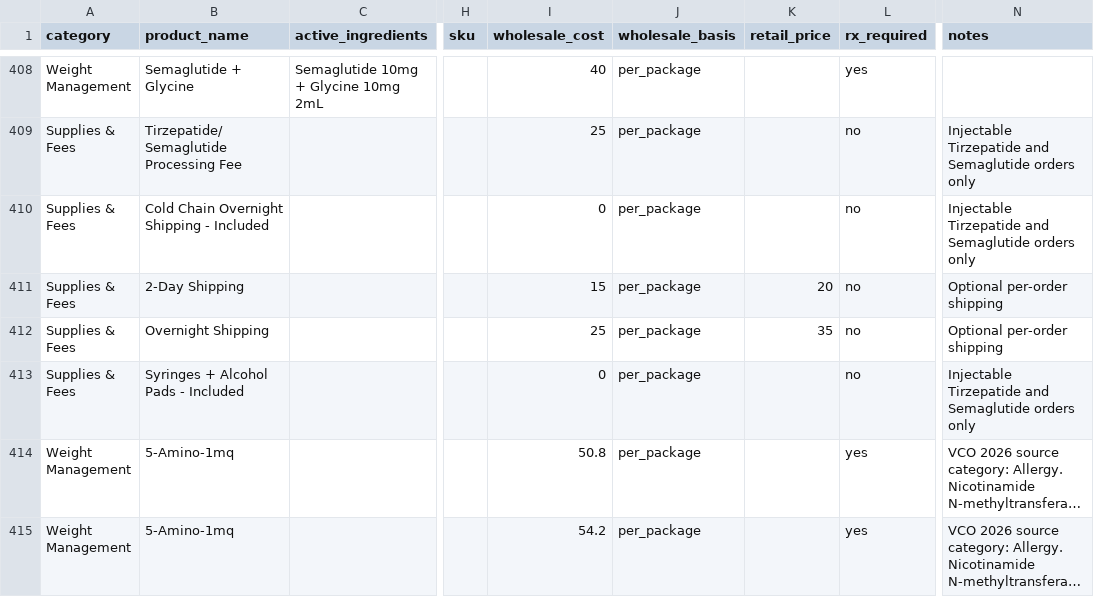
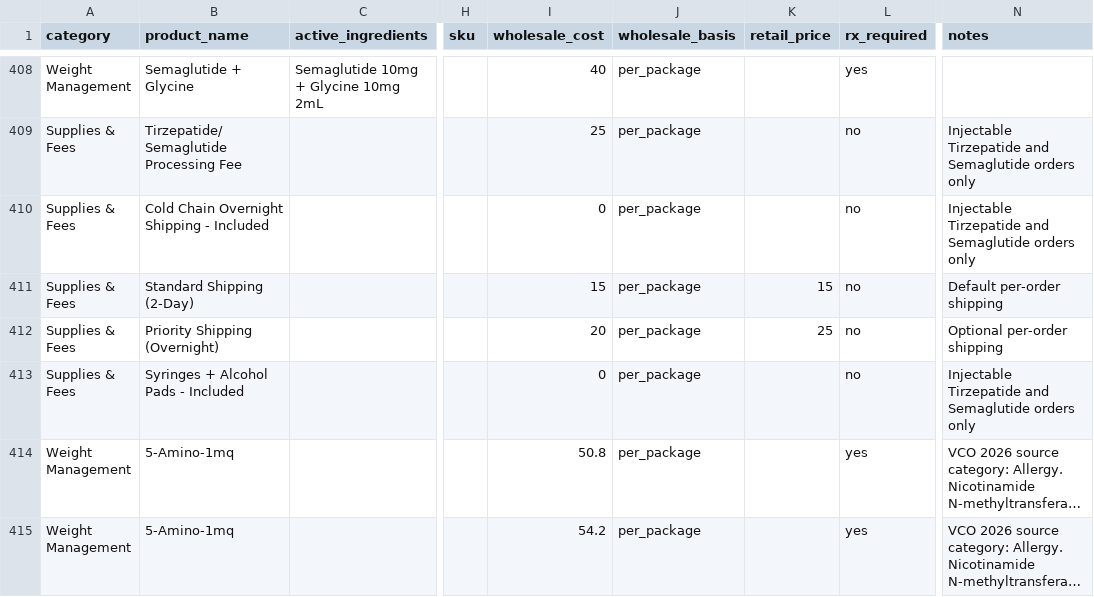
Before and after one commit to rajbrades/kintaro_formulary, a CSV file: formulary.csv, drawn as a sheet; only a part is shown, gaps mark what is left out; long unchanged cells end in …; the diff names each change by its address in the sheet, - before the commit and + after, or states it on an @@ line.

```diff
--- a/formulary.csv
+++ b/formulary.csv
-B411 (product_name): 2-Day Shipping
+B411 (product_name): Standard Shipping (2-Day)
-K411 (retail_price): 20
+K411 (retail_price): 15
-N411 (notes): Optional per-order shipping
+N411 (notes): Default per-order shipping
-B412 (product_name): Overnight Shipping
+B412 (product_name): Priority Shipping (Overnight)
-I412 (wholesale_cost): 25
+I412 (wholesale_cost): 20
-K412 (retail_price): 35
+K412 (retail_price): 25
```
Also changed, not shown: 6 other files.
